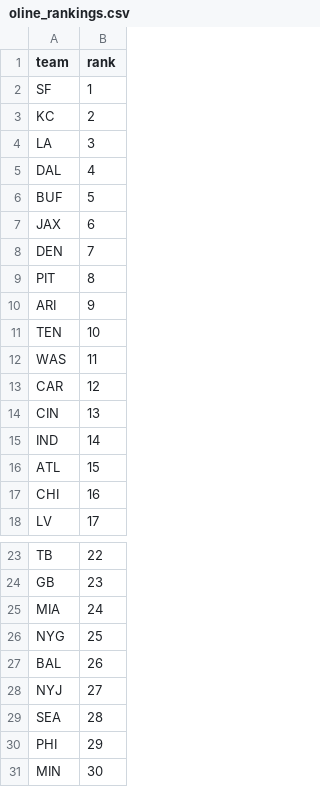
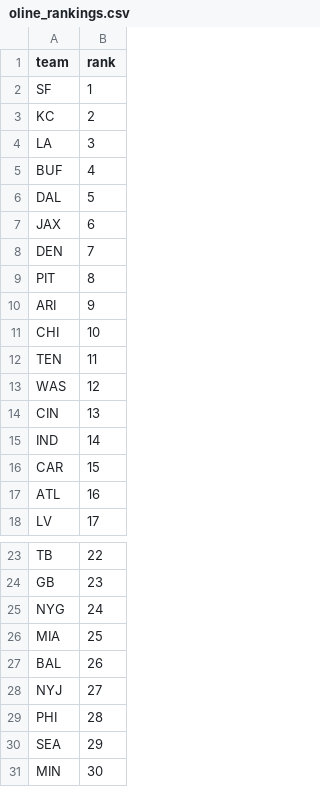
Before and after one commit to dstaggs-15/fantasymanager25, a CSV file: docs/data/raw/oline_rankings.csv, drawn as a sheet; only a part is shown, gaps mark what is left out.

```diff
--- a/docs/data/raw/oline_rankings.csv
+++ b/docs/data/raw/oline_rankings.csv
@@ -4,4 +4,4 @@ KC,2
 LA,3
-DAL,4
-BUF,5
+BUF,4
+DAL,5
 JAX,6
@@ -10,9 +10,9 @@ PIT,8
 ARI,9
-TEN,10
-WAS,11
-CAR,12
+CHI,10
+TEN,11
+WAS,12
 CIN,13
 IND,14
-ATL,15
-CHI,16
+CAR,15
+ATL,16
 LV,17
@@ -24,8 +24,8 @@ TB,22
 GB,23
-MIA,24
-NYG,25
+NYG,24
+MIA,25
 BAL,26
 NYJ,27
-SEA,28
-PHI,29
+PHI,28
+SEA,29
 MIN,30
```
Also changed, not shown: docs/data/raw/schedule_raw.csv, 3 other files.
